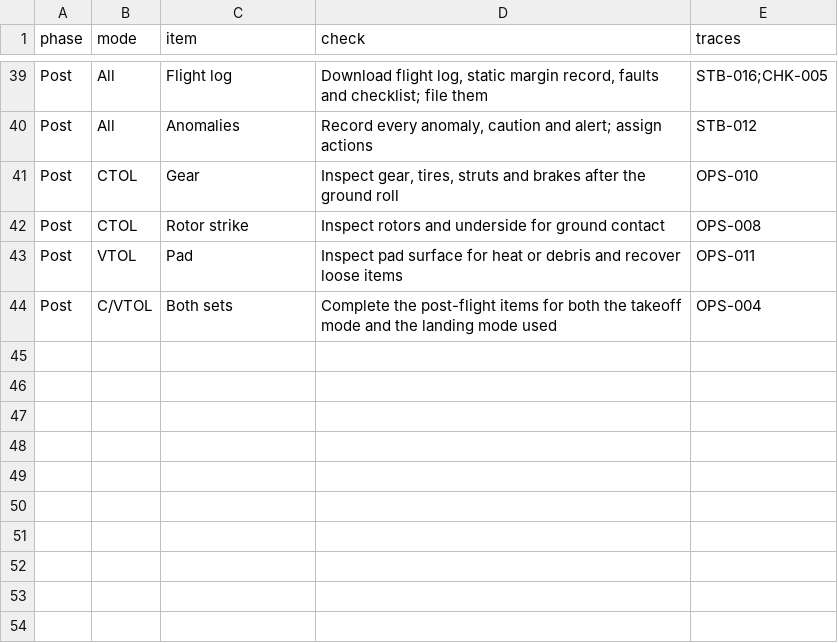
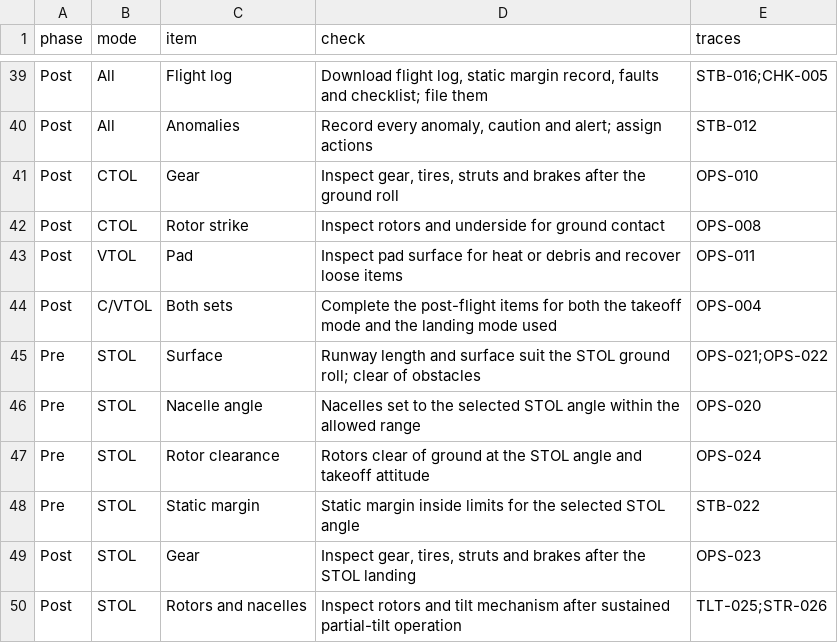
Before and after one commit to BennyGodwinM/Tilt-Rotor-Reqs, a CSV file: tools/decomp/checklists.csv, drawn as a sheet; only a part is shown, gaps mark what is left out; the diff names each change by its address in the sheet, - before the commit and + after, or states it on an @@ line.

```diff
--- a/tools/decomp/checklists.csv
+++ b/tools/decomp/checklists.csv
+row 45: Pre | STOL | Surface | Runway length and surface suit the STOL ground roll; clear of obstacles | OPS-021;OPS-022
+row 46: Pre | STOL | Nacelle angle | Nacelles set to the selected STOL angle within the allowed range | OPS-020
+row 47: Pre | STOL | Rotor clearance | Rotors clear of ground at the STOL angle and takeoff attitude | OPS-024
+row 48: Pre | STOL | Static margin | Static margin inside limits for the selected STOL angle | STB-022
+row 49: Post | STOL | Gear | Inspect gear, tires, struts and brakes after the STOL landing | OPS-023
+row 50: Post | STOL | Rotors and nacelles | Inspect rotors and tilt mechanism after sustained partial-tilt operation | TLT-025;STR-026
```
Also changed, not shown: 10 other files.
